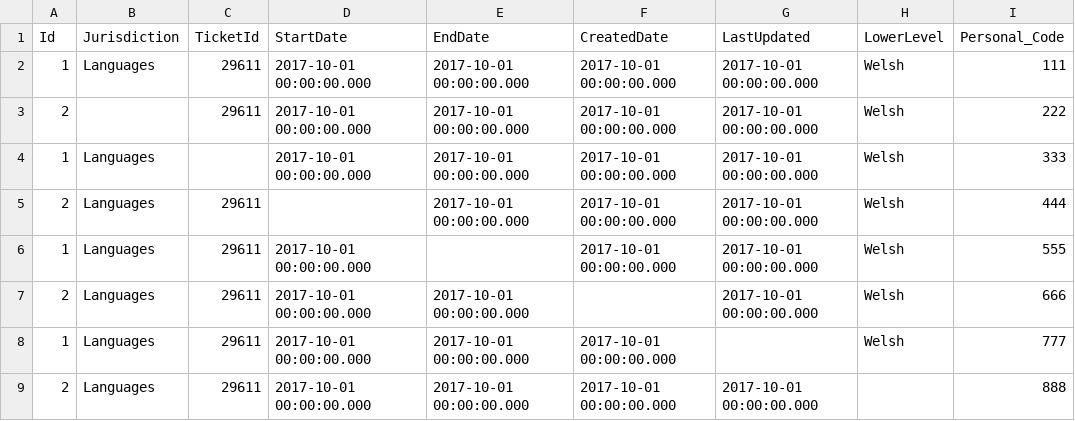
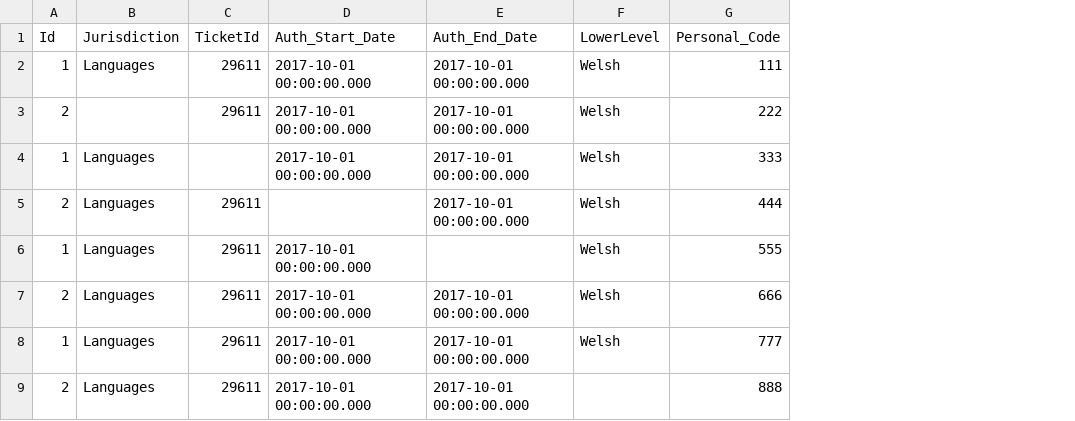
Before and after one commit to hmcts/rd-judicial-data-load, a CSV file: src/functionalTest/resources/sourceFiles/parent/judicial_office_authorisation.csv, drawn as a sheet; the diff names each change by its address in the sheet, - before the commit and + after, or states it on an @@ line.

Commit message:
refactor: created date and updated date fields are removed from authorisation file

```diff
--- a/src/functionalTest/resources/sourceFiles/parent/judicial_office_authorisation.csv
+++ b/src/functionalTest/resources/sourceFiles/parent/judicial_office_authorisation.csv
-column F (CreatedDate), rows 2-9: 2017-10-01 00:00:00.000 | 2017-10-01 00:00:00.000 | 2017-10-01 00:00:00.000 | 2017-10-01 00:00:00.000 | 2017-10-01 00:00:00.000 |  | 2017-10-01 00:00:00.000 | 2017-10-01 00:00:00.000
-column G (LastUpdated), rows 2-9: 2017-10-01 00:00:00.000 | 2017-10-01 00:00:00.000 | 2017-10-01 00:00:00.000 | 2017-10-01 00:00:00.000 | 2017-10-01 00:00:00.000 | 2017-10-01 00:00:00.000 |  | 2017-10-01 00:00:00.000
-D1: StartDate
+D1: Auth_Start_Date
-E1: EndDate
+E1: Auth_End_Date
```
Also changed, not shown: src/functionalTest/resources/sourceFiles/parent/judicial_office_authorisation_jsr_partial_success.csv, src/functionalTest/resources/sourceFiles/parent/judicial_office_authorisation_with_foreignkey_violations.csv, 11 other files.
